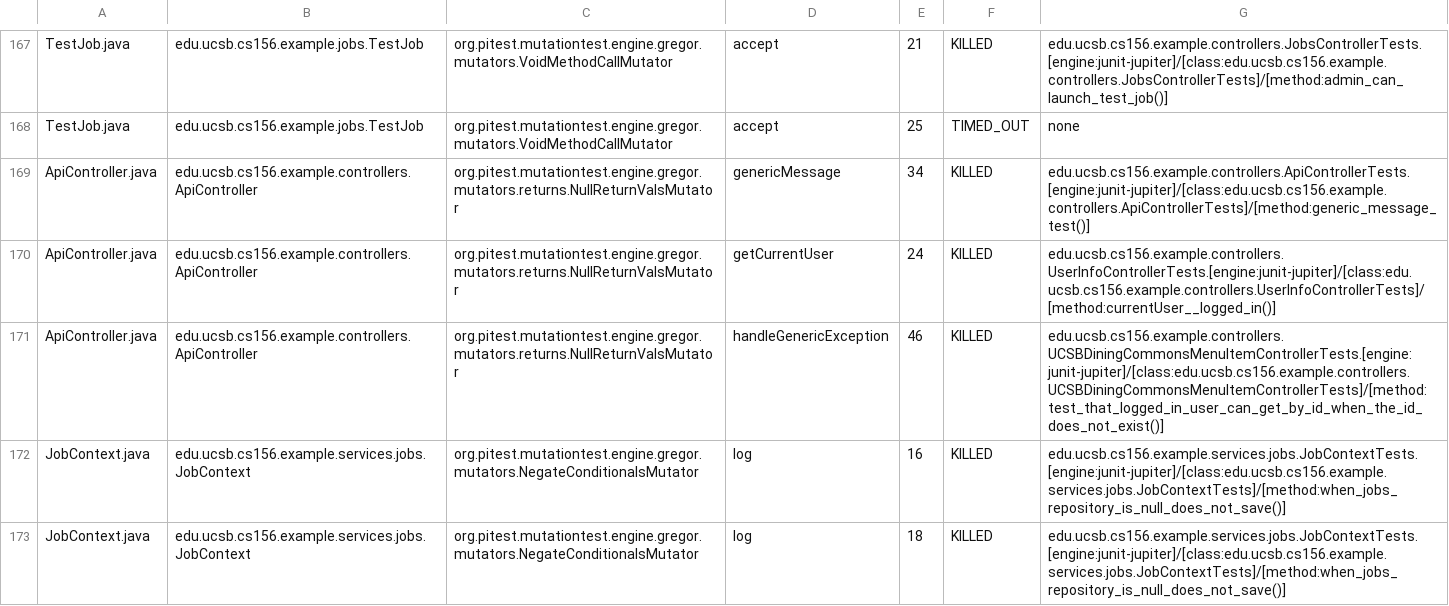
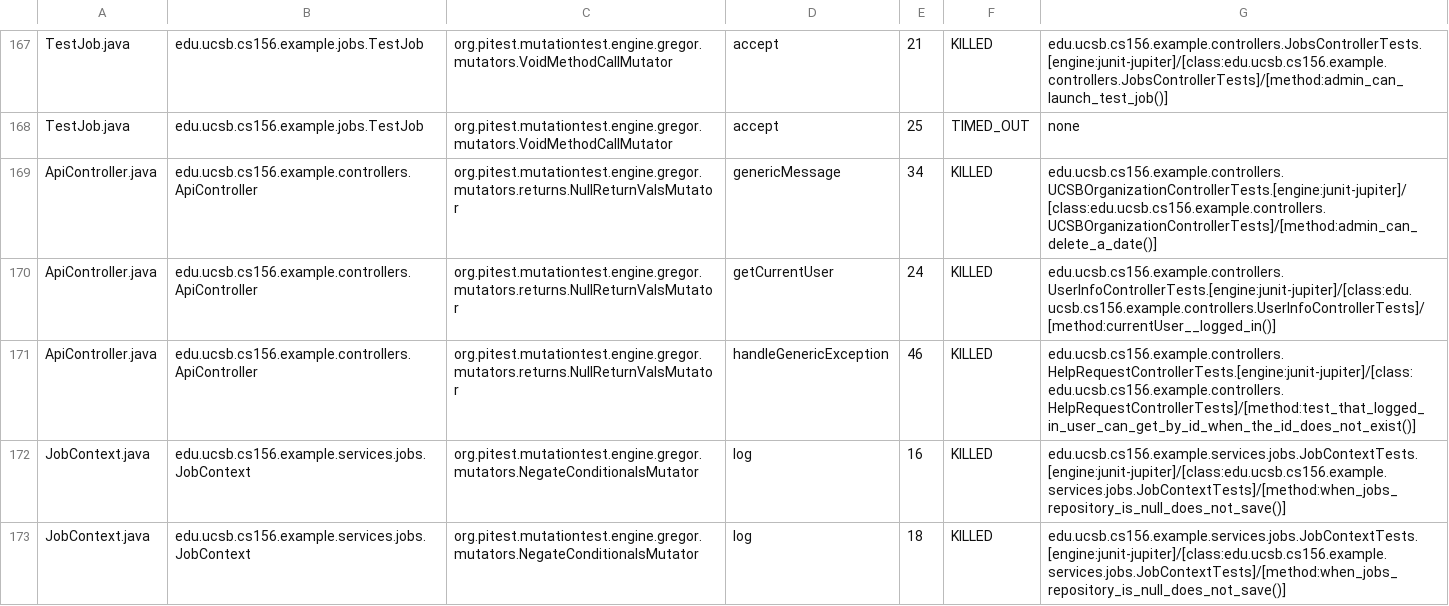
Before and after one commit to ucsb-cs156-f25/team02-f25-11, a CSV file: prs/138/pitest/mutations.csv, drawn as a sheet; only a part is shown, gaps mark what is left out.

Commit message:
Deploying to gh-pages from @ ucsb-cs156-f25/team02-f25-11@8866121855985266b19fab50a9078887c85aa41c 🚀

```diff
--- a/prs/138/pitest/mutations.csv
+++ b/prs/138/pitest/mutations.csv
@@ -168,5 +168,5 @@ TestJob.java,edu.ucsb.cs156.example.jobs.TestJob,org.pitest.mutationtest.engine.
 TestJob.java,edu.ucsb.cs156.example.jobs.TestJob,org.pitest.mutationtest.engine.gregor.mutators.VoidMethodCallMutator,accept,25,TIMED_OUT,none
-ApiController.java,edu.ucsb.cs156.example.controllers.ApiController,org.pitest.mutationtest.engine.gregor.mutators.returns.NullReturnValsMutator,genericMessage,34,KILLED,edu.ucsb.cs156.example.controllers.ApiControllerTests.[engine:junit-jupiter]/[class:edu.ucsb.cs156.example.controllers.ApiControllerTests]/[method:generic_message_test()]
+ApiController.java,edu.ucsb.cs156.example.controllers.ApiController,org.pitest.mutationtest.engine.gregor.mutators.returns.NullReturnValsMutator,genericMessage,34,KILLED,edu.ucsb.cs156.example.controllers.UCSBOrganizationControllerTests.[engine:junit-jupiter]/[class:edu.ucsb.cs156.example.controllers.UCSBOrganizationControllerTests]/[method:admin_can_delete_a_date()]
 ApiController.java,edu.ucsb.cs156.example.controllers.ApiController,org.pitest.mutationtest.engine.gregor.mutators.returns.NullReturnValsMutator,getCurrentUser,24,KILLED,edu.ucsb.cs156.example.controllers.UserInfoControllerTests.[engine:junit-jupiter]/[class:edu.ucsb.cs156.example.controllers.UserInfoControllerTests]/[method:currentUser__logged_in()]
-ApiController.java,edu.ucsb.cs156.example.controllers.ApiController,org.pitest.mutationtest.engine.gregor.mutators.returns.NullReturnValsMutator,handleGenericException,46,KILLED,edu.ucsb.cs156.example.controllers.UCSBDiningCommonsMenuItemControllerTests.[engine:junit-jupiter]/[class:edu.ucsb.cs156.example.controllers.UCSBDiningCommonsMenuItemControllerTests]/[method:test_that_logged_in_user_can_get_by_id_when_the_id_does_not_exist()]
+ApiController.java,edu.ucsb.cs156.example.controllers.ApiController,org.pitest.mutationtest.engine.gregor.mutators.returns.NullReturnValsMutator,handleGenericException,46,KILLED,edu.ucsb.cs156.example.controllers.HelpRequestControllerTests.[engine:junit-jupiter]/[class:edu.ucsb.cs156.example.controllers.HelpRequestControllerTests]/[method:test_that_logged_in_user_can_get_by_id_when_the_id_does_not_exist()]
 JobContext.java,edu.ucsb.cs156.example.services.jobs.JobContext,org.pitest.mutationtest.engine.gregor.mutators.NegateConditionalsMutator,log,16,KILLED,edu.ucsb.cs156.example.services.jobs.JobContextTests.[engine:junit-jupiter]/[class:edu.ucsb.cs156.example.services.jobs.JobContextTests]/[method:when_jobs_repository_is_null_does_not_save()]
```
Also changed, not shown: 20 other files.
